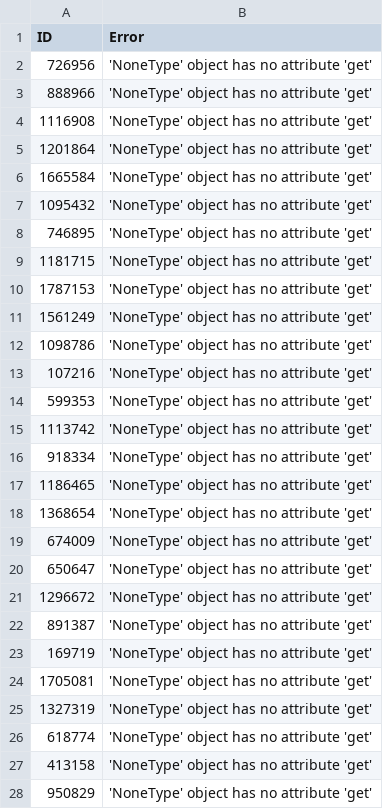
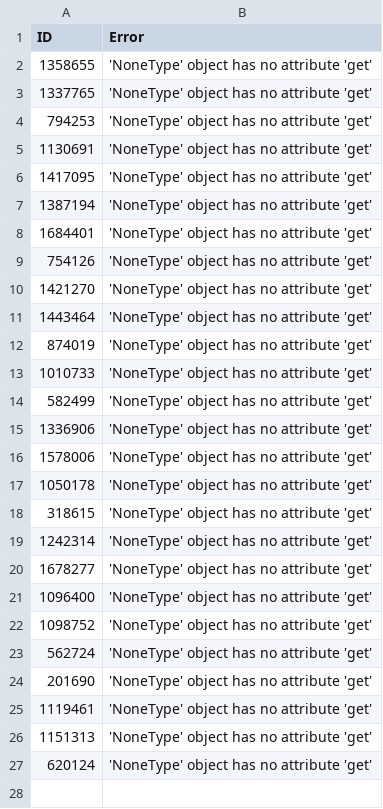
Before and after one commit to TimDenby161/AutoModel, a CSV file: automodel_sync_errors.csv, drawn as a sheet; only a part is shown; the diff covers the shown part only.

```diff
--- a/automodel_sync_errors.csv
+++ b/automodel_sync_errors.csv
@@ -1,28 +1,27 @@
 ID,Error
-726956,'NoneType' object has no attribute 'get'
-888966,'NoneType' object has no attribute 'get'
-1116908,'NoneType' object has no attribute 'get'
-1201864,'NoneType' object has no attribute 'get'
-1665584,'NoneType' object has no attribute 'get'
-1095432,'NoneType' object has no attribute 'get'
-746895,'NoneType' object has no attribute 'get'
-1181715,'NoneType' object has no attribute 'get'
-1787153,'NoneType' object has no attribute 'get'
-1561249,'NoneType' object has no attribute 'get'
-1098786,'NoneType' object has no attribute 'get'
-107216,'NoneType' object has no attribute 'get'
-599353,'NoneType' object has no attribute 'get'
-1113742,'NoneType' object has no attribute 'get'
-918334,'NoneType' object has no attribute 'get'
-1186465,'NoneType' object has no attribute 'get'
-1368654,'NoneType' object has no attribute 'get'
-674009,'NoneType' object has no attribute 'get'
-650647,'NoneType' object has no attribute 'get'
-1296672,'NoneType' object has no attribute 'get'
-891387,'NoneType' object has no attribute 'get'
-169719,'NoneType' object has no attribute 'get'
-1705081,'NoneType' object has no attribute 'get'
-1327319,'NoneType' object has no attribute 'get'
-618774,'NoneType' object has no attribute 'get'
-413158,'NoneType' object has no attribute 'get'
-950829,'NoneType' object has no attribute 'get'
+1358655,'NoneType' object has no attribute 'get'
+1337765,'NoneType' object has no attribute 'get'
+794253,'NoneType' object has no attribute 'get'
+1130691,'NoneType' object has no attribute 'get'
+1417095,'NoneType' object has no attribute 'get'
+1387194,'NoneType' object has no attribute 'get'
+1684401,'NoneType' object has no attribute 'get'
+754126,'NoneType' object has no attribute 'get'
+1421270,'NoneType' object has no attribute 'get'
+1443464,'NoneType' object has no attribute 'get'
+874019,'NoneType' object has no attribute 'get'
+1010733,'NoneType' object has no attribute 'get'
+582499,'NoneType' object has no attribute 'get'
+1336906,'NoneType' object has no attribute 'get'
+1578006,'NoneType' object has no attribute 'get'
+1050178,'NoneType' object has no attribute 'get'
+318615,'NoneType' object has no attribute 'get'
+1242314,'NoneType' object has no attribute 'get'
+1678277,'NoneType' object has no attribute 'get'
+1096400,'NoneType' object has no attribute 'get'
+1098752,'NoneType' object has no attribute 'get'
+562724,'NoneType' object has no attribute 'get'
+201690,'NoneType' object has no attribute 'get'
+1119461,'NoneType' object has no attribute 'get'
+1151313,'NoneType' object has no attribute 'get'
+620124,'NoneType' object has no attribute 'get'
```
Also changed, not shown: 11 removed rows elsewhere in this file, automodel_bets.csv, automodel_club_sync_errors.csv, 8 other files.
